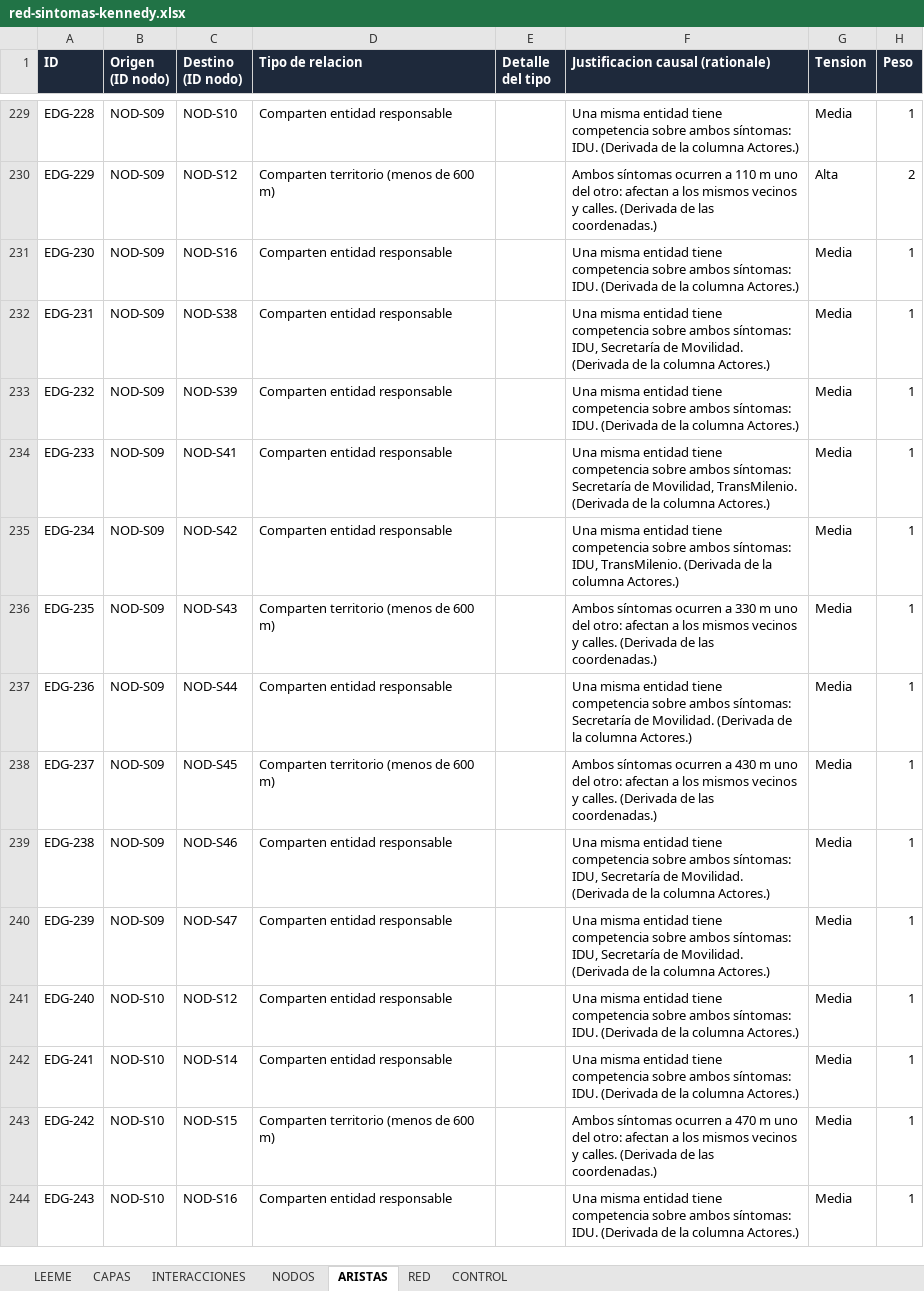
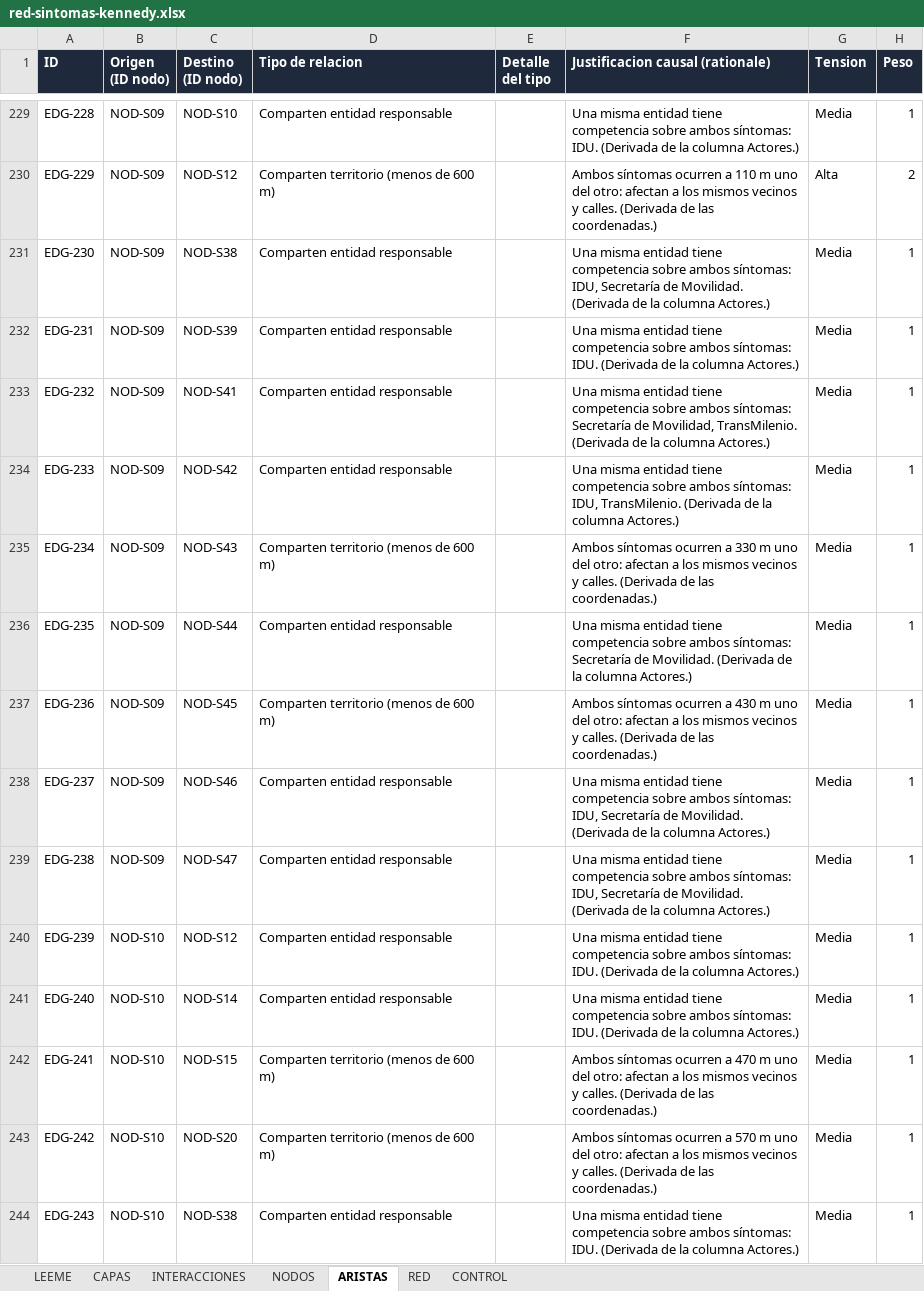
Before and after one commit to alejagoguti-cpu/humedalburro-secuencia, an Excel workbook: datos/red-sintomas-kennedy.xlsx, sheet ARISTAS, drawn as a sheet; only a part is shown, gaps mark what is left out; values as stored, in another font and other column widths than the file's, no borders; the diff covers the shown part only; the diff names each change by its address in the sheet, - before the commit and + after, or states it on an @@ line.

```diff
--- a/datos/red-sintomas-kennedy.xlsx (sheet ARISTAS)
+++ b/datos/red-sintomas-kennedy.xlsx (sheet ARISTAS)
-C231 (Destino (ID nodo)): NOD-S16
+C231 (Destino (ID nodo)): NOD-S38
-F231 (Justificacion causal (rationale)): …ambos síntomas: IDU. (Derivada de…
+F231 (Justificacion causal (rationale)): …ambos síntomas: IDU, Secretaría de Movilidad. (Derivada de…
-C232 (Destino (ID nodo)): NOD-S38
+C232 (Destino (ID nodo)): NOD-S39
-F232 (Justificacion causal (rationale)): …ambos síntomas: IDU, Secretaría de Movilidad. (Derivada de…
+F232 (Justificacion causal (rationale)): …ambos síntomas: IDU. (Derivada de…
-C233 (Destino (ID nodo)): NOD-S39
+C233 (Destino (ID nodo)): NOD-S41
-F233 (Justificacion causal (rationale)): …ambos síntomas: IDU. (Derivada de…
+F233 (Justificacion causal (rationale)): …ambos síntomas: Secretaría de Movilidad, TransMilenio. (Derivada de…
-C234 (Destino (ID nodo)): NOD-S41
+C234 (Destino (ID nodo)): NOD-S42
-F234 (Justificacion causal (rationale)): …ambos síntomas: Secretaría de Movilidad, TransMilenio. (Derivada…
+F234 (Justificacion causal (rationale)): …ambos síntomas: IDU, TransMilenio. (Derivada…
-C235 (Destino (ID nodo)): NOD-S42
+C235 (Destino (ID nodo)): NOD-S43
-D235 (Tipo de relacion): Comparten entidad responsable
+D235 (Tipo de relacion): Comparten territorio (menos de 600 m)
-F235 (Justificacion causal (rationale)): Una misma entidad tiene competencia sobre ambos síntomas: IDU, TransMilenio. (Derivada de la columna Actores.)
+F235 (Justificacion causal (rationale)): Ambos síntomas ocurren a 330 m uno del otro: afectan a los mismos vecinos y calles. (Derivada de las coordenadas.)
-C236 (Destino (ID nodo)): NOD-S43
+C236 (Destino (ID nodo)): NOD-S44
-D236 (Tipo de relacion): Comparten territorio (menos de 600 m)
+D236 (Tipo de relacion): Comparten entidad responsable
-F236 (Justificacion causal (rationale)): Ambos síntomas ocurren a 330 m uno del otro: afectan a los mismos vecinos y calles. (Derivada de las coordenadas.)
+F236 (Justificacion causal (rationale)): Una misma entidad tiene competencia sobre ambos síntomas: Secretaría de Movilidad. (Derivada de la columna Actores.)
-C237 (Destino (ID nodo)): NOD-S44
+C237 (Destino (ID nodo)): NOD-S45
-D237 (Tipo de relacion): Comparten entidad responsable
+D237 (Tipo de relacion): Comparten territorio (menos de 600 m)
-F237 (Justificacion causal (rationale)): Una misma entidad tiene competencia sobre ambos síntomas: Secretaría de Movilidad. (Derivada de la columna Actores.)
+F237 (Justificacion causal (rationale)): Ambos síntomas ocurren a 430 m uno del otro: afectan a los mismos vecinos y calles. (Derivada de las coordenadas.)
-C238 (Destino (ID nodo)): NOD-S45
+C238 (Destino (ID nodo)): NOD-S46
-D238 (Tipo de relacion): Comparten territorio (menos de 600 m)
+D238 (Tipo de relacion): Comparten entidad responsable
-F238 (Justificacion causal (rationale)): Ambos síntomas ocurren a 430 m uno del otro: afectan a los mismos vecinos y calles. (Derivada de las coordenadas.)
+F238 (Justificacion causal (rationale)): Una misma entidad tiene competencia sobre ambos síntomas: IDU, Secretaría de Movilidad. (Derivada de la columna Actores.)
-C239 (Destino (ID nodo)): NOD-S46
+C239 (Destino (ID nodo)): NOD-S47
-B240 (Origen (ID nodo)): NOD-S09
+B240 (Origen (ID nodo)): NOD-S10
-C240 (Destino (ID nodo)): NOD-S47
+C240 (Destino (ID nodo)): NOD-S12
-F240 (Justificacion causal (rationale)): …ambos síntomas: IDU, Secretaría de Movilidad. (Derivada de…
+F240 (Justificacion causal (rationale)): …ambos síntomas: IDU. (Derivada de…
-C241 (Destino (ID nodo)): NOD-S12
+C241 (Destino (ID nodo)): NOD-S14
-C242 (Destino (ID nodo)): NOD-S14
+C242 (Destino (ID nodo)): NOD-S15
-D242 (Tipo de relacion): Comparten entidad responsable
+D242 (Tipo de relacion): Comparten territorio (menos de 600 m)
-F242 (Justificacion causal (rationale)): Una misma entidad tiene competencia sobre ambos síntomas: IDU. (Derivada de la columna Actores.)
+F242 (Justificacion causal (rationale)): Ambos síntomas ocurren a 470 m uno del otro: afectan a los mismos vecinos y calles. (Derivada de las coordenadas.)
-C243 (Destino (ID nodo)): NOD-S15
+C243 (Destino (ID nodo)): NOD-S20
-F243 (Justificacion causal (rationale)): …ocurren a 470 m uno…
+F243 (Justificacion causal (rationale)): …ocurren a 570 m uno…
-C244 (Destino (ID nodo)): NOD-S16
+C244 (Destino (ID nodo)): NOD-S38
```
Also changed, not shown: 9 removed rows and 768 edited cells elsewhere in this sheet, sheet NODOS, sheet LEEME, 4 other files.
